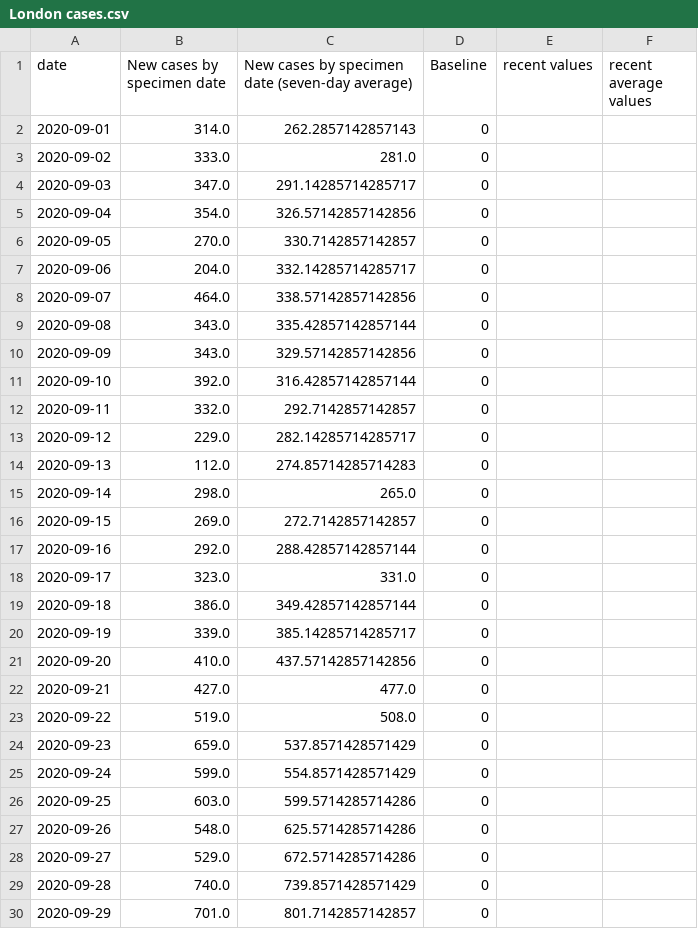
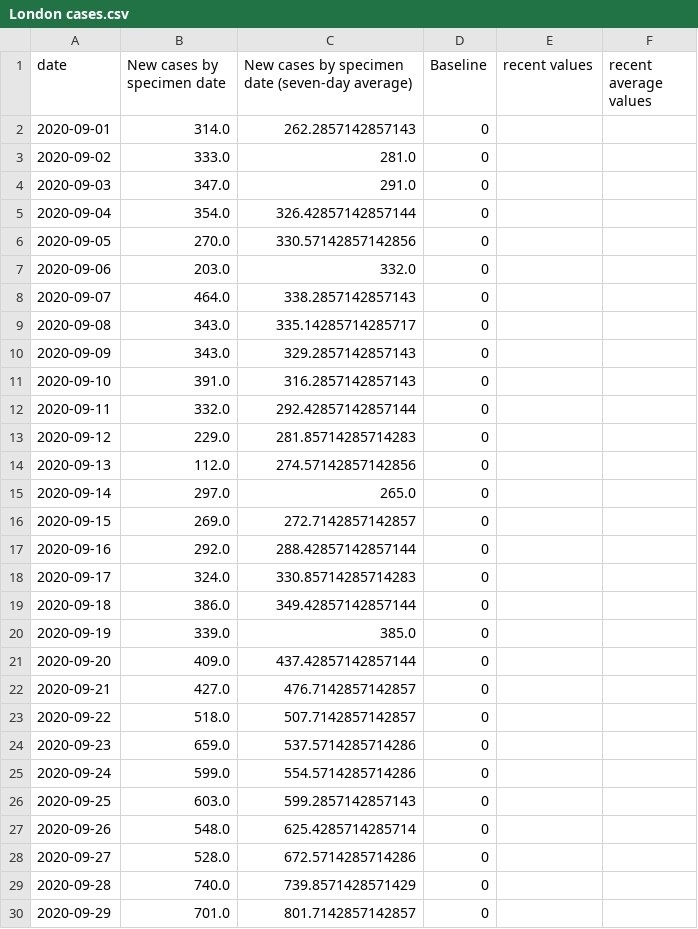
Before and after one commit to simoncook/Spectator, a CSV file: London cases.csv, drawn as a sheet; only a part is shown; the diff covers the shown part only.

Commit message:
Python upload 20/01/2021 16:20:14

```diff
--- a/London cases.csv
+++ b/London cases.csv
@@ -3,27 +3,27 @@ date,New cases by specimen date,New cases by specimen date (seven-day average),B
 2020-09-02,333.0,281.0,0,,
-2020-09-03,347.0,291.14285714285717,0,,
-2020-09-04,354.0,326.57142857142856,0,,
-2020-09-05,270.0,330.7142857142857,0,,
-2020-09-06,204.0,332.14285714285717,0,,
-2020-09-07,464.0,338.57142857142856,0,,
-2020-09-08,343.0,335.42857142857144,0,,
-2020-09-09,343.0,329.57142857142856,0,,
-2020-09-10,392.0,316.42857142857144,0,,
-2020-09-11,332.0,292.7142857142857,0,,
-2020-09-12,229.0,282.14285714285717,0,,
-2020-09-13,112.0,274.85714285714283,0,,
-2020-09-14,298.0,265.0,0,,
+2020-09-03,347.0,291.0,0,,
+2020-09-04,354.0,326.42857142857144,0,,
+2020-09-05,270.0,330.57142857142856,0,,
+2020-09-06,203.0,332.0,0,,
+2020-09-07,464.0,338.2857142857143,0,,
+2020-09-08,343.0,335.14285714285717,0,,
+2020-09-09,343.0,329.2857142857143,0,,
+2020-09-10,391.0,316.2857142857143,0,,
+2020-09-11,332.0,292.42857142857144,0,,
+2020-09-12,229.0,281.85714285714283,0,,
+2020-09-13,112.0,274.57142857142856,0,,
+2020-09-14,297.0,265.0,0,,
 2020-09-15,269.0,272.7142857142857,0,,
 2020-09-16,292.0,288.42857142857144,0,,
-2020-09-17,323.0,331.0,0,,
+2020-09-17,324.0,330.85714285714283,0,,
 2020-09-18,386.0,349.42857142857144,0,,
-2020-09-19,339.0,385.14285714285717,0,,
-2020-09-20,410.0,437.57142857142856,0,,
-2020-09-21,427.0,477.0,0,,
-2020-09-22,519.0,508.0,0,,
-2020-09-23,659.0,537.8571428571429,0,,
-2020-09-24,599.0,554.8571428571429,0,,
-2020-09-25,603.0,599.5714285714286,0,,
-2020-09-26,548.0,625.5714285714286,0,,
-2020-09-27,529.0,672.5714285714286,0,,
+2020-09-19,339.0,385.0,0,,
+2020-09-20,409.0,437.42857142857144,0,,
+2020-09-21,427.0,476.7142857142857,0,,
+2020-09-22,518.0,507.7142857142857,0,,
+2020-09-23,659.0,537.5714285714286,0,,
+2020-09-24,599.0,554.5714285714286,0,,
+2020-09-25,603.0,599.2857142857143,0,,
+2020-09-26,548.0,625.4285714285714,0,,
+2020-09-27,528.0,672.5714285714286,0,,
 2020-09-28,740.0,739.8571428571429,0,,
```
Also changed, not shown: 1 added row and 165 edited cells elsewhere in this file.
